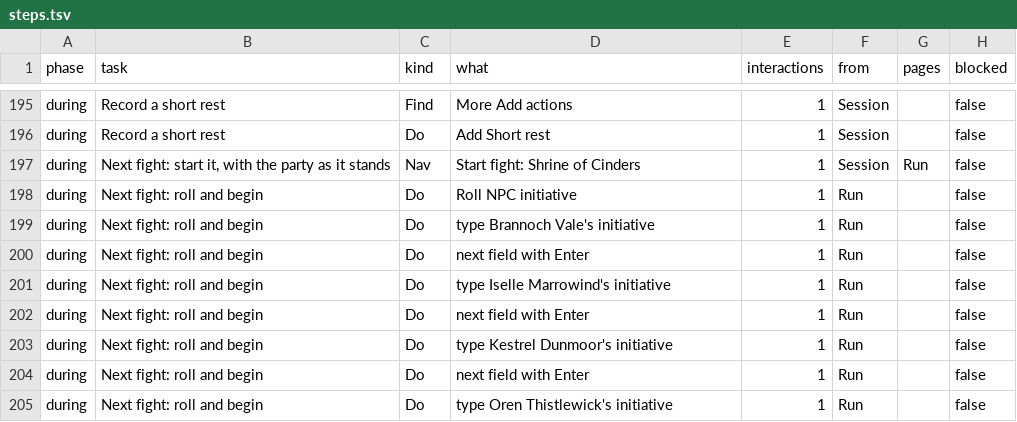
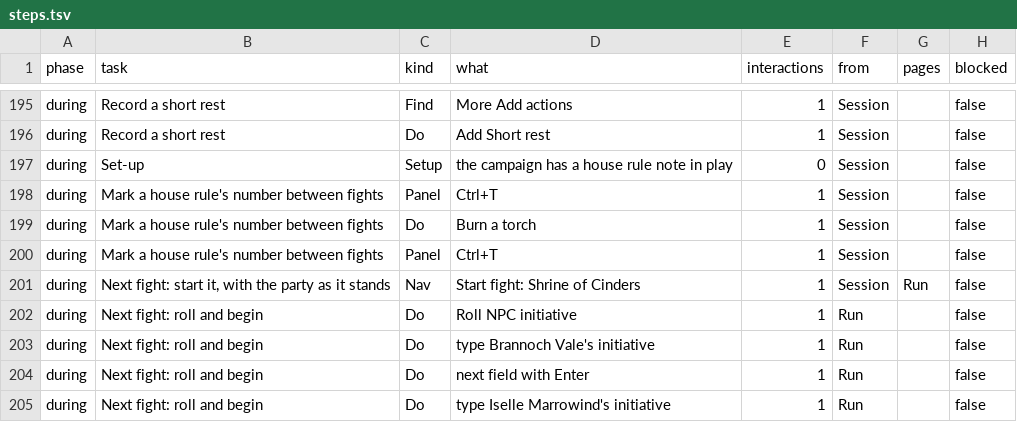
Before and after one commit to david7a68/splat, a TSV file: artifacts/dm-audit/steps.tsv, drawn as a sheet; only a part is shown, gaps mark what is left out; the shorter side is filled out with more unchanged rows.

```diff
--- a/artifacts/dm-audit/steps.tsv
+++ b/artifacts/dm-audit/steps.tsv
@@ -196,2 +196,6 @@ during	Record a short rest	Find	More Add actions	1	Session		false
 during	Record a short rest	Do	Add Short rest	1	Session		false
+during	Set-up	Setup	the campaign has a house rule note in play	0	Session		false
+during	Mark a house rule's number between fights	Panel	Ctrl+T	1	Session		false
+during	Mark a house rule's number between fights	Do	Burn a torch	1	Session		false
+during	Mark a house rule's number between fights	Panel	Ctrl+T	1	Session		false
 during	Next fight: start it, with the party as it stands	Nav	Start fight: Shrine of Cinders	1	Session	Run	false
```
Also changed, not shown: artifacts/dm-audit/summary.tsv, 1 other file.
